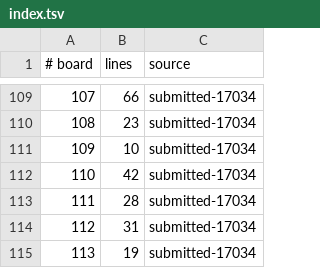
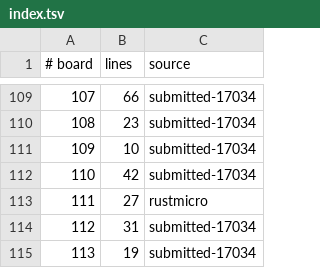
Before and after one commit to WarriorsSami/ccc-2026-nanofabricator, a TSV file: notebook/boards/2-medium/index.tsv, drawn as a sheet; only a part is shown, gaps mark what is left out.

```diff
--- a/notebook/boards/2-medium/index.tsv
+++ b/notebook/boards/2-medium/index.tsv
@@ -112,3 +112,3 @@
 110	42	submitted-17034
-111	28	submitted-17034
+111	27	rustmicro
 112	31	submitted-17034
```
Also changed, not shown: 1 other file.
